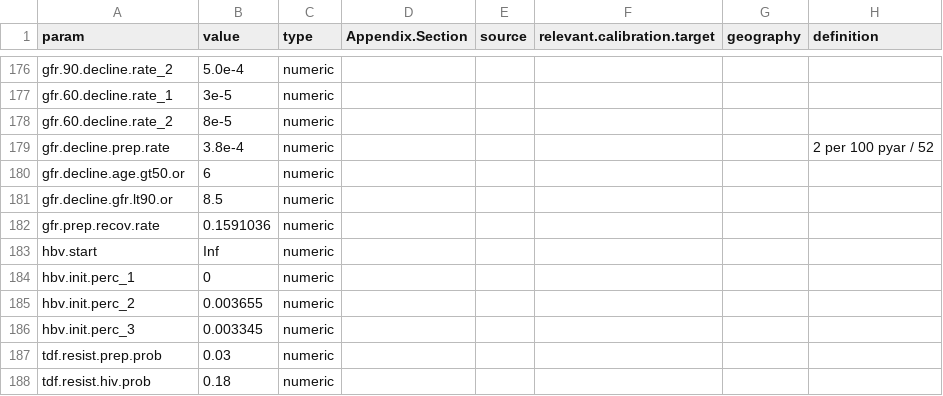
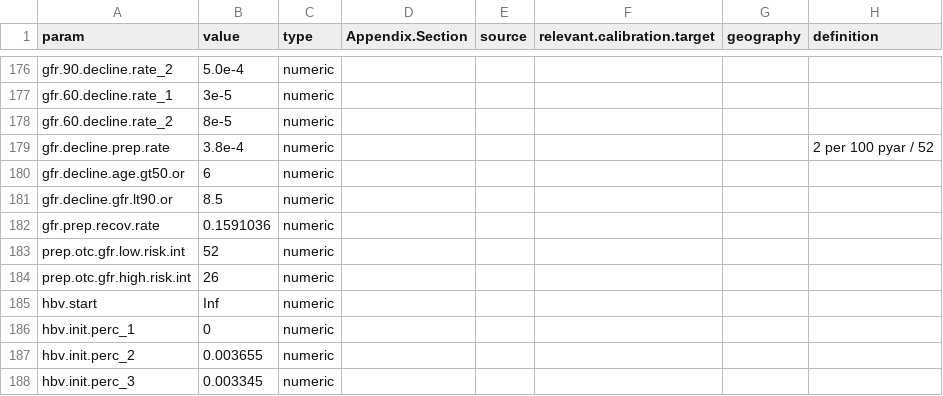
Before and after one commit to AdrienLeGuillou/EpiModelHIV-Template, a CSV file: data/input/model_parameters.csv, drawn as a sheet; only a part is shown, gaps mark what is left out; the shorter side is filled out with more unchanged rows.

Commit message:
gfr otc params

```diff
--- a/data/input/model_parameters.csv
+++ b/data/input/model_parameters.csv
@@ -182,2 +182,4 @@ gfr.decline.gfr.lt90.or,8.5,numeric,,,,,
 gfr.prep.recov.rate,0.1591036,numeric,,,,,
+prep.otc.gfr.low.risk.int,52,numeric,,,,,
+prep.otc.gfr.high.risk.int,26,numeric,,,,,
 hbv.start,Inf,numeric,,,,,
```
Also changed, not shown: 1 other file.
